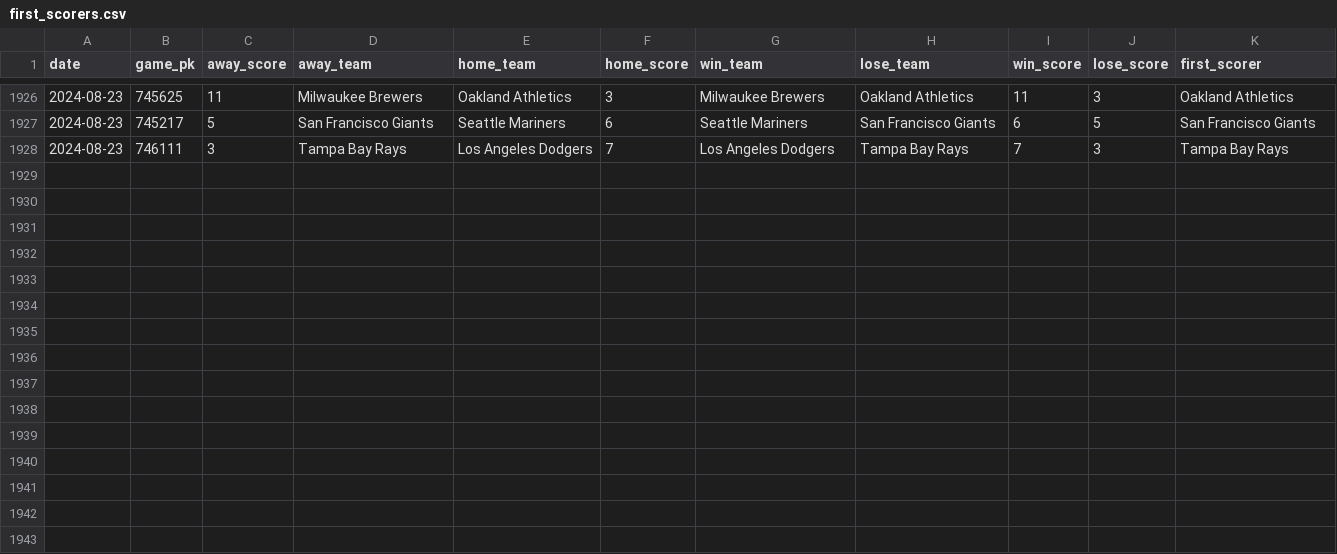
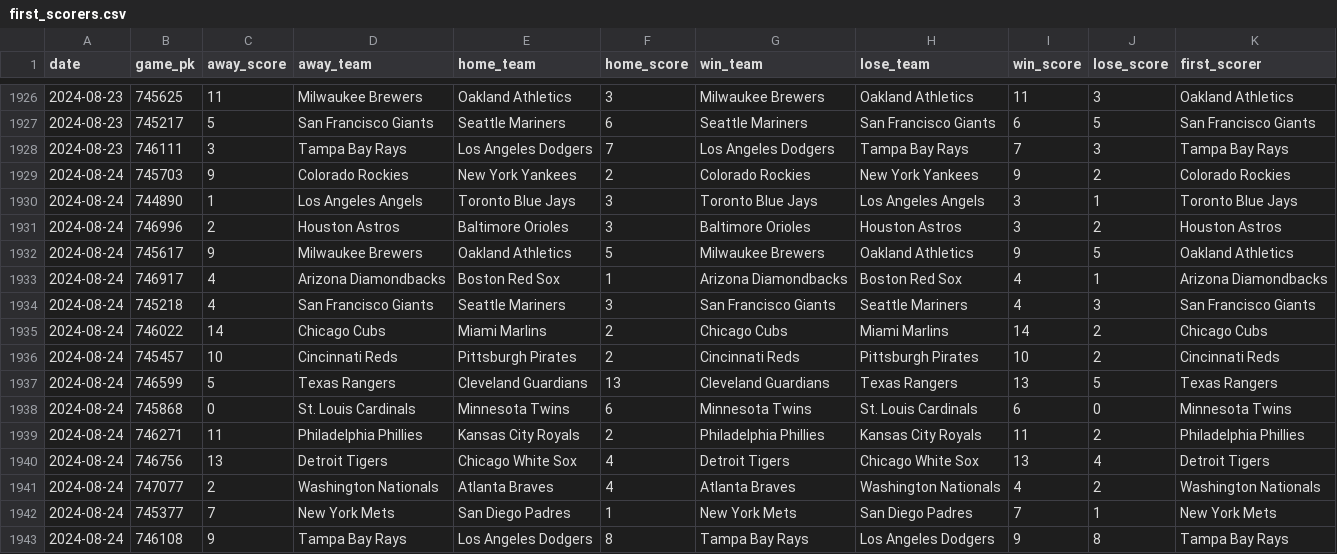
Before and after one commit to chadallison/mlb24, a CSV file: data/first_scorers.csv, drawn as a sheet; only a part is shown, gaps mark what is left out; the diff names each change by its address in the sheet, - before the commit and + after, or states it on an @@ line.

```diff
--- a/data/first_scorers.csv
+++ b/data/first_scorers.csv
+row 1929: 2024-08-24 | 745703 | 9 | Colorado Rockies | New York Yankees | 2 | Colorado Rockies | New York Yankees | 9 | 2 | Colorado Rockies
+row 1930: 2024-08-24 | 744890 | 1 | Los Angeles Angels | Toronto Blue Jays | 3 | Toronto Blue Jays | Los Angeles Angels | 3 | 1 | Toronto Blue Jays
+row 1931: 2024-08-24 | 746996 | 2 | Houston Astros | Baltimore Orioles | 3 | Baltimore Orioles | Houston Astros | 3 | 2 | Houston Astros
+row 1932: 2024-08-24 | 745617 | 9 | Milwaukee Brewers | Oakland Athletics | 5 | Milwaukee Brewers | Oakland Athletics | 9 | 5 | Oakland Athletics
+row 1933: 2024-08-24 | 746917 | 4 | Arizona Diamondbacks | Boston Red Sox | 1 | Arizona Diamondbacks | Boston Red Sox | 4 | 1 | Arizona Diamondbacks
+row 1934: 2024-08-24 | 745218 | 4 | San Francisco Giants | Seattle Mariners | 3 | San Francisco Giants | Seattle Mariners | 4 | 3 | San Francisco Giants
+row 1935: 2024-08-24 | 746022 | 14 | Chicago Cubs | Miami Marlins | 2 | Chicago Cubs | Miami Marlins | 14 | 2 | Chicago Cubs
+row 1936: 2024-08-24 | 745457 | 10 | Cincinnati Reds | Pittsburgh Pirates | 2 | Cincinnati Reds | Pittsburgh Pirates | 10 | 2 | Cincinnati Reds
+row 1937: 2024-08-24 | 746599 | 5 | Texas Rangers | Cleveland Guardians | 13 | Cleveland Guardians | Texas Rangers | 13 | 5 | Texas Rangers
+row 1938: 2024-08-24 | 745868 | 0 | St. Louis Cardinals | Minnesota Twins | 6 | Minnesota Twins | St. Louis Cardinals | 6 | 0 | Minnesota Twins
+row 1939: 2024-08-24 | 746271 | 11 | Philadelphia Phillies | Kansas City Royals | 2 | Philadelphia Phillies | Kansas City Royals | 11 | 2 | Philadelphia Phillies
+row 1940: 2024-08-24 | 746756 | 13 | Detroit Tigers | Chicago White Sox | 4 | Detroit Tigers | Chicago White Sox | 13 | 4 | Detroit Tigers
+row 1941: 2024-08-24 | 747077 | 2 | Washington Nationals | Atlanta Braves | 4 | Atlanta Braves | Washington Nationals | 4 | 2 | Washington Nationals
+row 1942: 2024-08-24 | 745377 | 7 | New York Mets | San Diego Padres | 1 | New York Mets | San Diego Padres | 7 | 1 | New York Mets
+row 1943: 2024-08-24 | 746108 | 9 | Tampa Bay Rays | Los Angeles Dodgers | 8 | Tampa Bay Rays | Los Angeles Dodgers | 9 | 8 | Tampa Bay Rays
```
Also changed, not shown: data/end_games.csv, data/first_inning_scores.csv, 28 other files.
